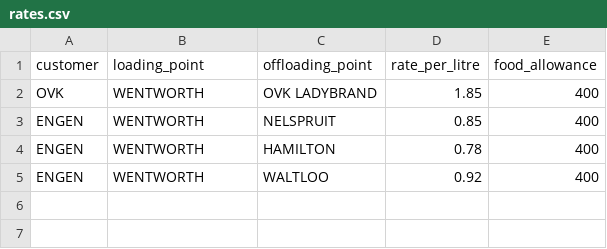
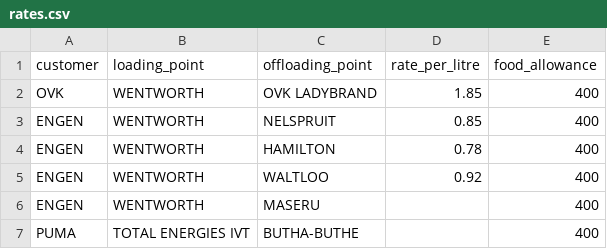
Before and after one commit to Karabo54/hippotrans, a CSV file: DATA/rates.csv, drawn as a sheet; the diff names each change by its address in the sheet, - before the commit and + after, or states it on an @@ line.

```diff
--- a/DATA/rates.csv
+++ b/DATA/rates.csv
+row 6: ENGEN | WENTWORTH | MASERU |  | 400
+row 7: PUMA | TOTAL ENERGIES IVT | BUTHA-BUTHE |  | 400
```
Also changed, not shown: DATA/orders.csv, DATA/puma_trips.csv, 39 other files.
